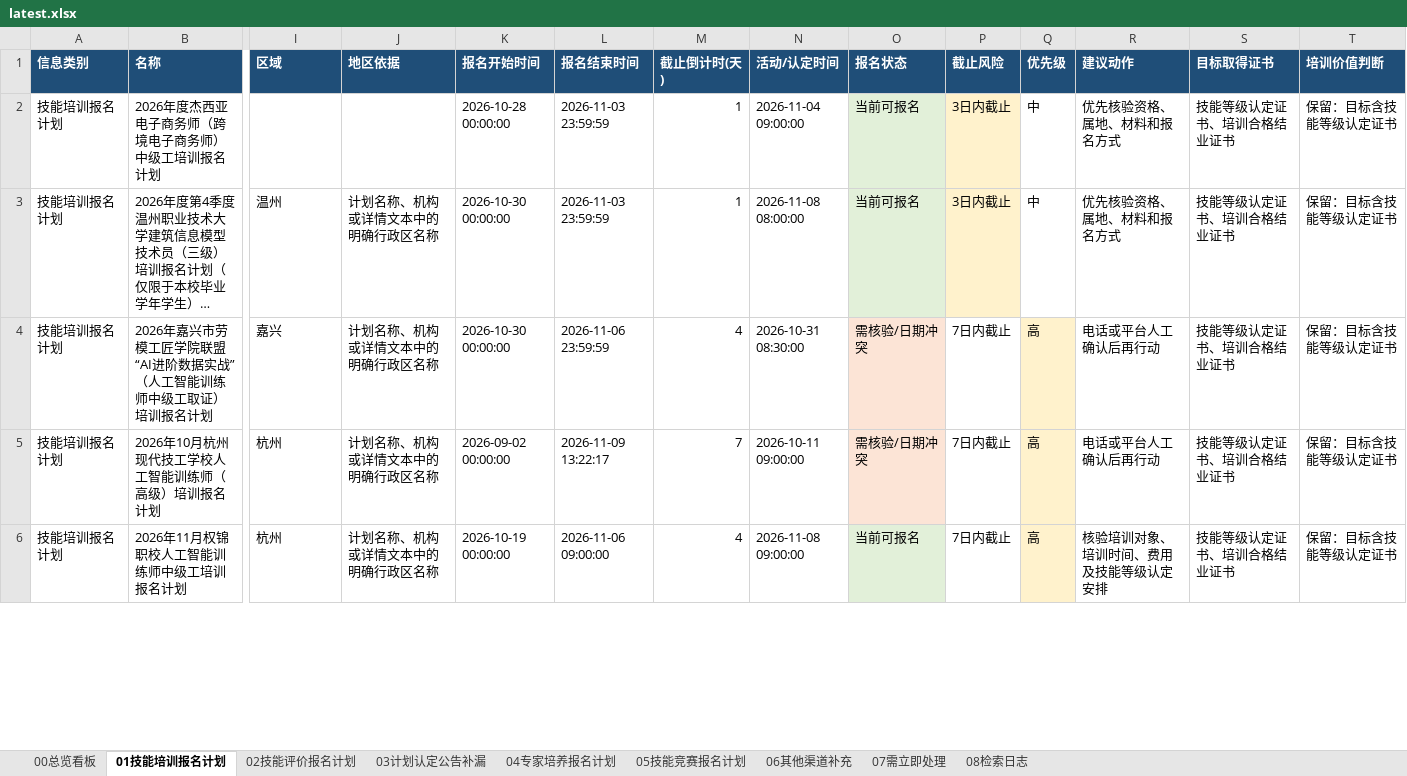
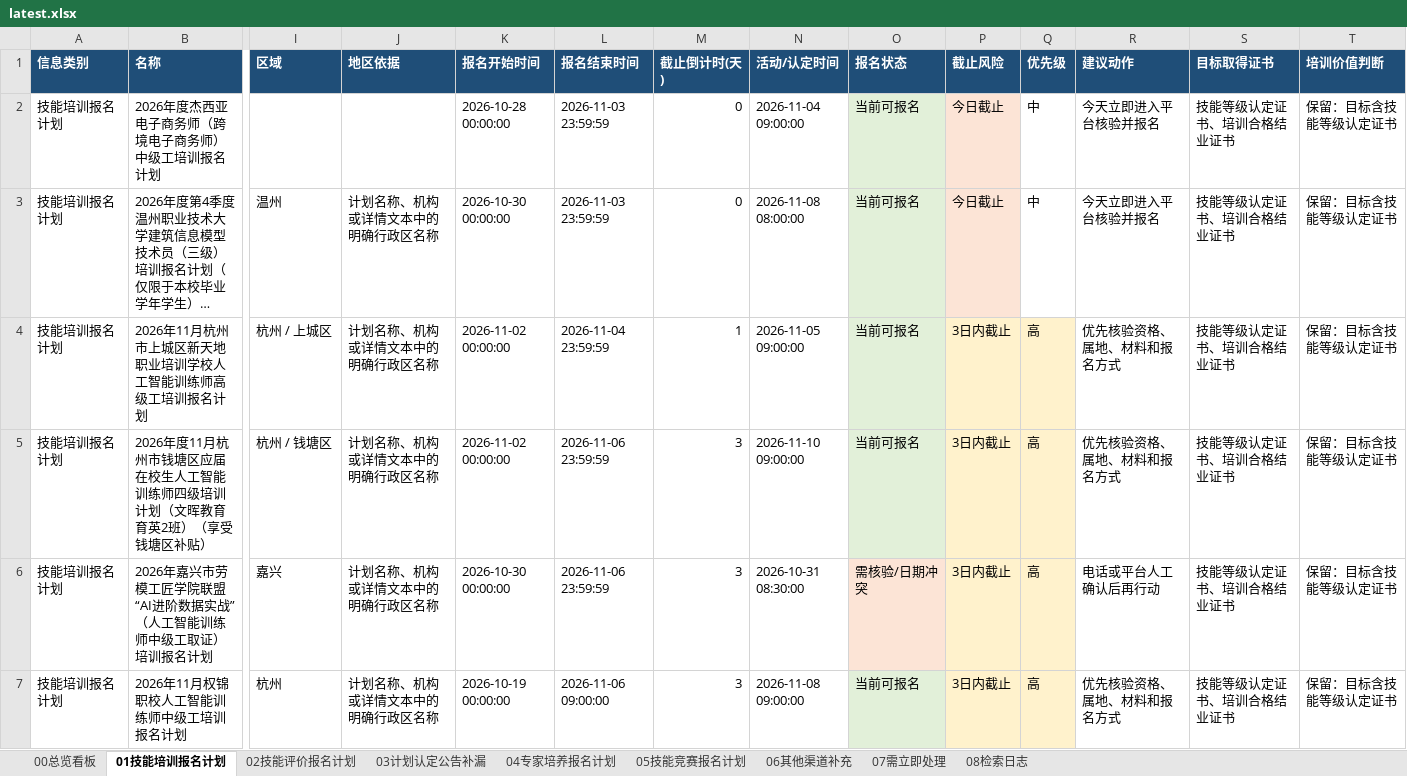
Before and after one commit to Juesann/zhejiang-skill-daily, an Excel workbook: latest.xlsx, sheet 01技能培训报名计划, drawn as a sheet; only a part is shown, gaps mark what is left out; long unchanged cells end in …; values as stored, in another font and other column widths than the file's, no borders; removed rows and columns are numbered as before the commit, all else as after; rows hold the shown columns only; the diff covers the shown part only; the diff names each change by its address in the sheet, - before the commit and + after, or states it on an @@ line.

```diff
--- a/latest.xlsx (sheet 01技能培训报名计划)
+++ b/latest.xlsx (sheet 01技能培训报名计划)
-M2:M3 (截止倒计时(天)): 1
+M2:M3 (截止倒计时(天)): 0
-P2:P3 (截止风险): 3日内截止
+P2:P3 (截止风险): 今日截止
-R2:R3 (建议动作): 优先核验资格、属地、材料和报名方式
+R2:R3 (建议动作): 今天立即进入平台核验并报名
+row 4: 技能培训报名计划 | 2026年11月杭州市上城区新天地职业培训学校人工智能训练师高级工培训报名计划 | 杭州 / 上城区 | 计划名称、机构或详情文本中的明确行政区名称 | 2026-11-02 00:00:00 | 2026-11-04 23:59:59 | 1 | 2026-11-05 09:00:00 | 当前可报名 | 3日内截止 | 高 | 优先核验资格、属地、材料和报名方式 | 技能等级认定证书、培训合格结业证书 | 保留：目标含技能等级认定证书
+row 5: 技能培训报名计划 | 2026年度11月杭州市钱塘区应届在校生人工智能训练师四级培训计划（文晖教育育英2班）（享受钱塘区补贴） | 杭州 / 钱塘区 | 计划名称、机构或详情文本中的明确行政区名称 | 2026-11-02 00:00:00 | 2026-11-06 23:59:59 | 3 | 2026-11-10 09:00:00 | 当前可报名 | 3日内截止 | 高 | 优先核验资格、属地、材料和报名方式 | 技能等级认定证书、培训合格结业证书 | 保留：目标含技能等级认定证书
-M6 (截止倒计时(天)): 4
+M6 (截止倒计时(天)): 3
-P6 (截止风险): 7日内截止
+P6 (截止风险): 3日内截止
-P6 fill: none
+P6 fill: #FFF2CC
-row 5: 技能培训报名计划 | 2026年10月杭州现代技工学校人工智能训练师（高级）培训报名计划 | 杭州 | 计划名称、机构或详情文本中的明确行政区名称 | 2026-09-02 00:00:00 | 2026-11-09 13:22:17 | 7 | 2026-10-11 09:00:00 | 需核验/日期冲突 | 7日内截止 | 高 | 电话或平台人工确认后再行动 | 技能等级认定证书、培训合格结业证书 | 保留：目标含技能等级认定证书
-M7 (截止倒计时(天)): 4
+M7 (截止倒计时(天)): 3
-P7 (截止风险): 7日内截止
+P7 (截止风险): 3日内截止
-P7 fill: none
+P7 fill: #FFF2CC
-R7 (建议动作): 核验培训对象、培训时间、费用及技能等级认定安排
+R7 (建议动作): 优先核验资格、属地、材料和报名方式
```
Also changed, not shown: 7 added rows, 1 removed row, 138 edited cells and cell formats elsewhere in this sheet, sheet 02技能评价报名计划, sheet 07需立即处理, sheet 05技能竞赛报名计划, sheet 08检索日志, sheet 00总览看板, 3 other files.
